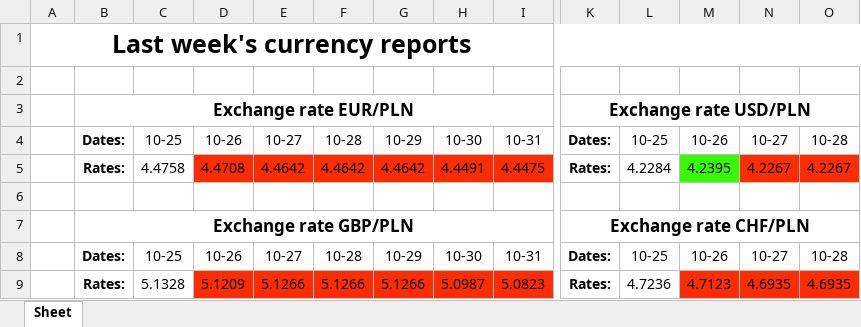
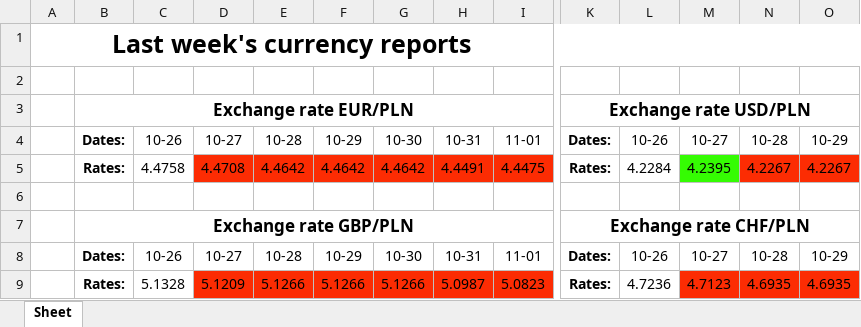
Before and after one commit to Ravs0nek/Currency-report-sent-by-e-mail, an Excel workbook: CurrencyData.xlsx, sheet Sheet, drawn as a sheet; only a part is shown, gaps mark what is left out; values as stored, in another font and other column widths than the file's, no borders; removed rows and columns are numbered as before the commit, all else as after; rows hold the shown columns only; the diff names each change by its address in the sheet, - before the commit and + after, or states it on an @@ line.

```diff
--- a/CurrencyData.xlsx (sheet Sheet)
+++ b/CurrencyData.xlsx (sheet Sheet)
-row 4:  | Dates: | 10-25 | 10-26 | 10-27 | 10-28 | 10-29 | 10-30 | 10-31 | Dates: | 10-25 | 10-26 | 10-27 | 10-28
+row 4:  | Dates: | 10-26 | 10-27 | 10-28 | 10-29 | 10-30 | 10-31 | 11-01 | Dates: | 10-26 | 10-27 | 10-28 | 10-29
-row 8:  | Dates: | 10-25 | 10-26 | 10-27 | 10-28 | 10-29 | 10-30 | 10-31 | Dates: | 10-25 | 10-26 | 10-27 | 10-28
+row 8:  | Dates: | 10-26 | 10-27 | 10-28 | 10-29 | 10-30 | 10-31 | 11-01 | Dates: | 10-26 | 10-27 | 10-28 | 10-29
```
